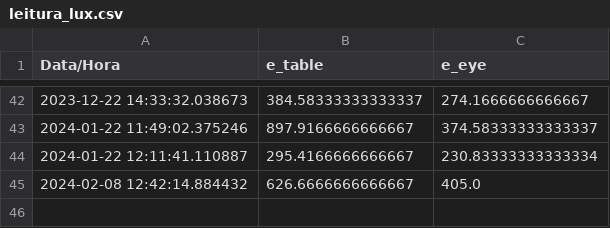
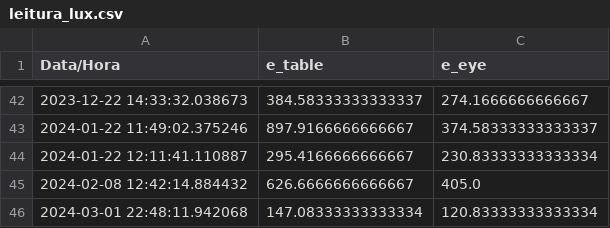
Before and after one commit to gabedebem/brise.cbbc, a CSV file: leitura_lux.csv, drawn as a sheet; only a part is shown, gaps mark what is left out.

```diff
--- a/leitura_lux.csv
+++ b/leitura_lux.csv
@@ -45 +45,2 @@ Data/Hora,e_table,e_eye
 2024-02-08 12:42:14.884432,626.6666666666667,405.0
+2024-03-01 22:48:11.942068,147.08333333333334,120.83333333333334
```
Also changed, not shown: 1 other file.
